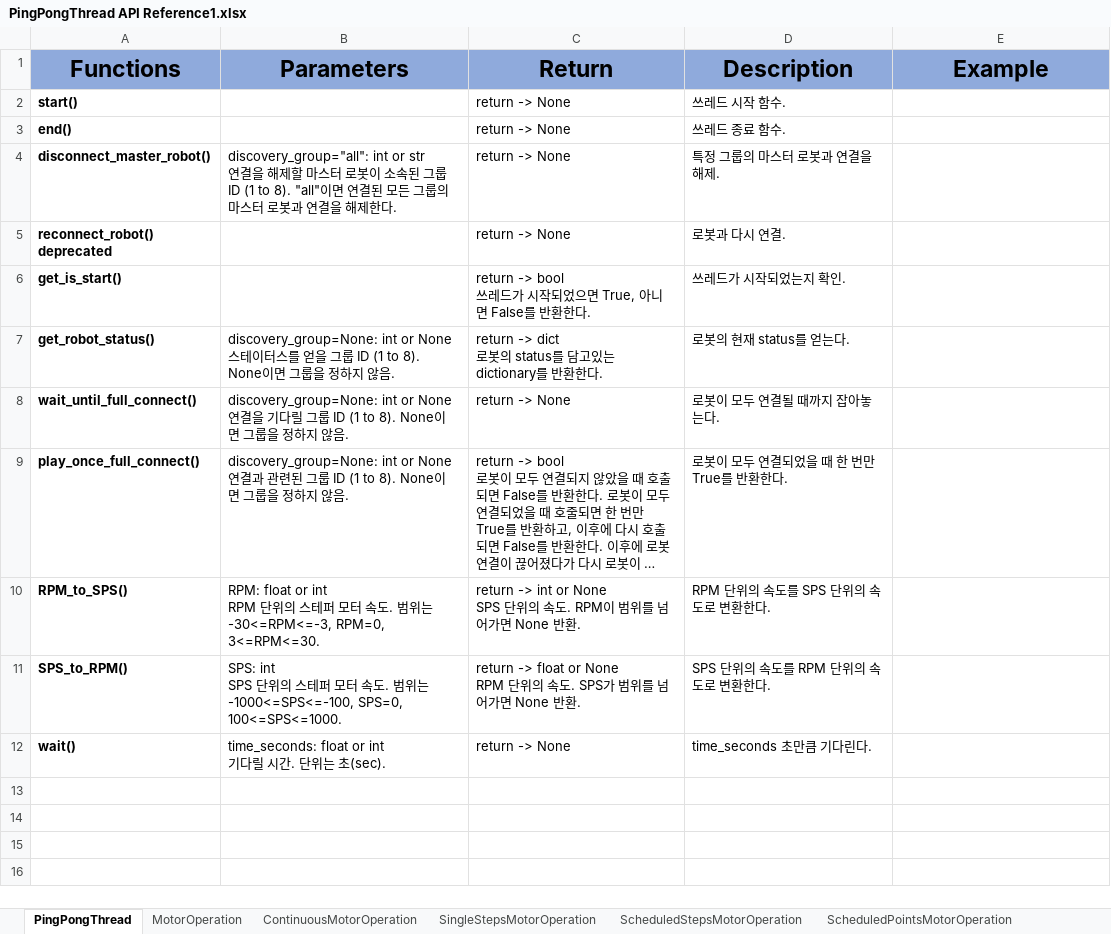
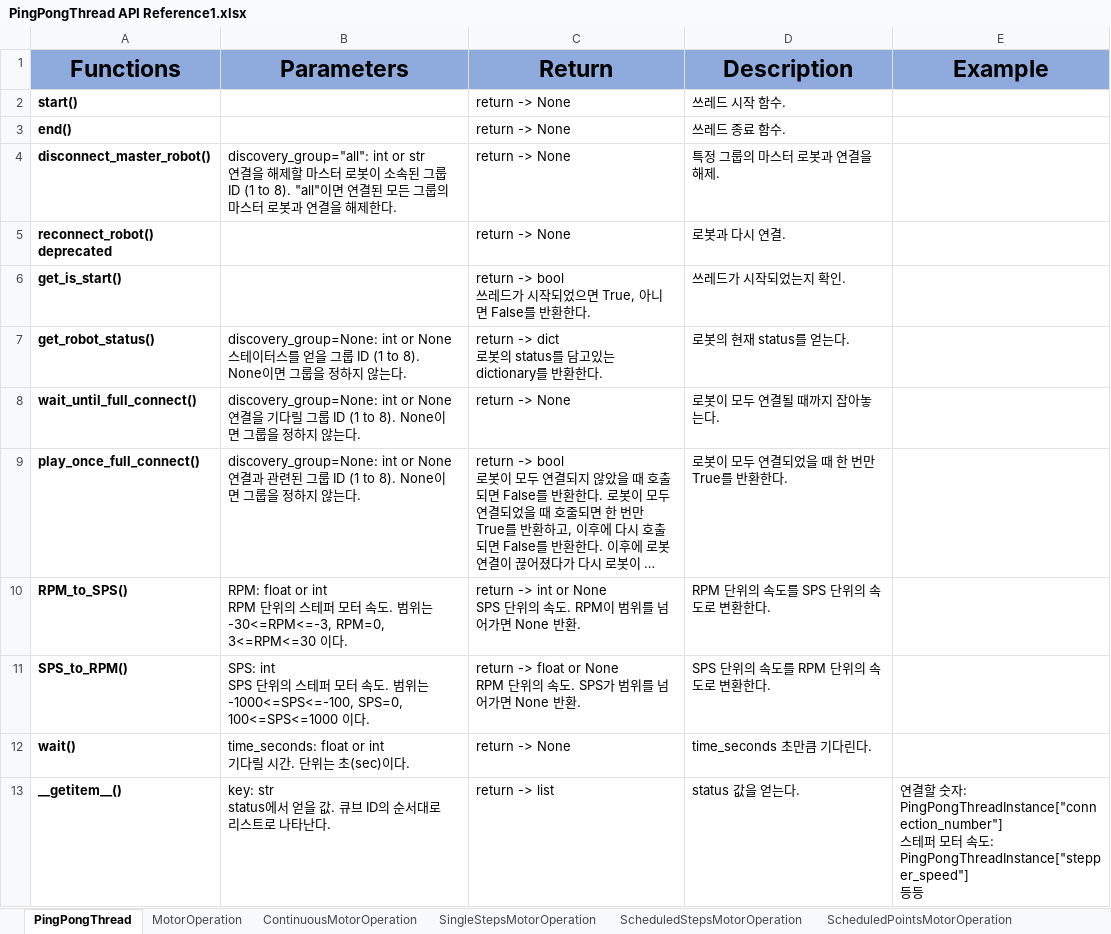
Before and after one commit to fast1ine/python-gcube-api-dashboard-piano, an Excel workbook: files/PingPongThread API Reference1.xlsx, sheet PingPongThread, drawn as a sheet; long unchanged cells end in …; values as stored, in another font and other column widths than the file's, no borders; ↵ is a line break in a cell; the diff names each change by its address in the sheet, - before the commit and + after, or states it on an @@ line.

```diff
--- a/files/PingPongThread API Reference1.xlsx (sheet PingPongThread)
+++ b/files/PingPongThread API Reference1.xlsx (sheet PingPongThread)
-B7 (Parameters): …하지 않음.
+B7 (Parameters): …하지 않는다.
-B8 (Parameters): …하지 않음.
+B8 (Parameters): …하지 않는다.
-B9 (Parameters): …하지 않음.
+B9 (Parameters): …하지 않는다.
-B10 (Parameters): …-30<=RPM<=-3, RPM=0, 3<=RPM<=30.
+B10 (Parameters): …-30<=RPM<=-3, RPM=0, 3<=RPM<=30 이다.
-B11 (Parameters): …-1000<=SPS<=-100, SPS=0, 100<=SPS<=1000.
+B11 (Parameters): …-1000<=SPS<=-100, SPS=0, 100<=SPS<=1000 이다.
-B12 (Parameters): …초(sec).
+B12 (Parameters): …초(sec)이다.
+row 13: __getitem__() | key: str ↵ status에서 얻을 값. 큐브 ID의 순서대로 리스트로 나타난다. | return -> list | status 값을 얻는다. | 연결할 숫자: ↵ PingPongThreadInstance["connection_number"] ↵ 스테퍼 모터 속도: ↵ PingPongThreadInstance["stepper_speed"] ↵ 등등
```
Also changed, not shown: sheet CubeOperation, 4 other files.
